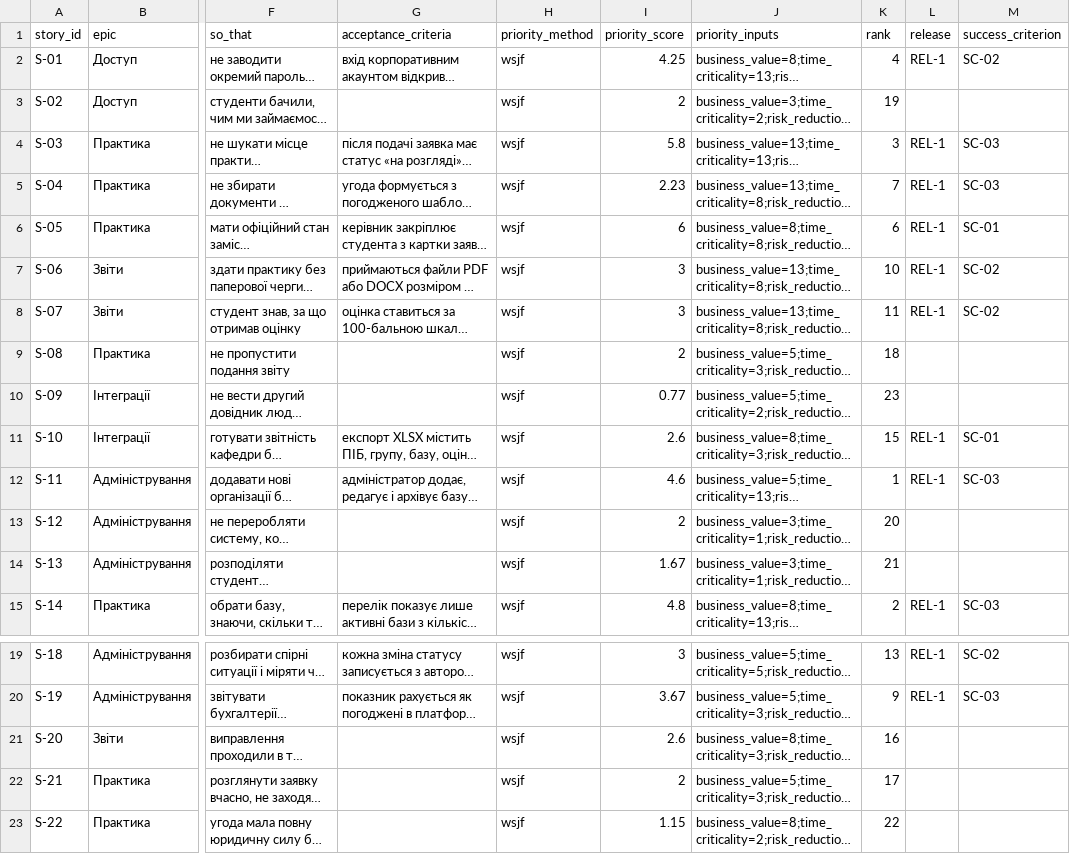
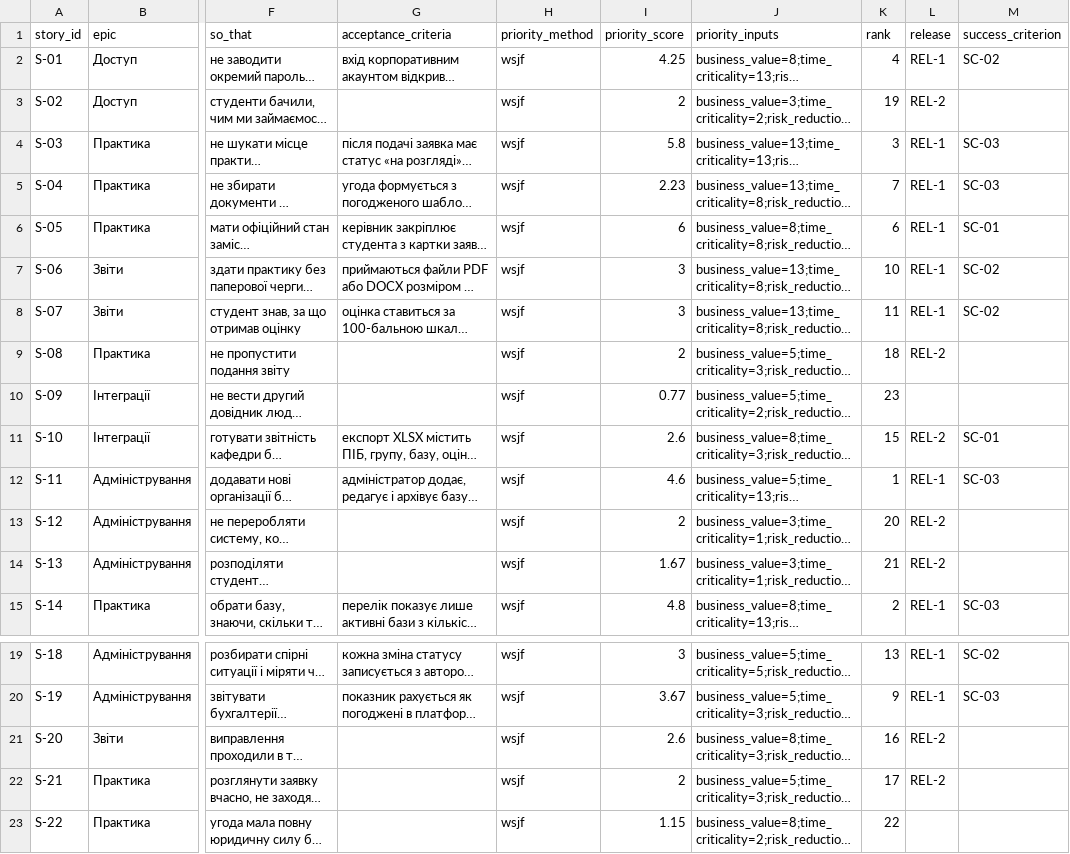
Before and after one commit to PRTSK557/pm-2026-kn43-protsiuk, a CSV file: lr06_backlog/backlog.csv, drawn as a sheet; only a part is shown, gaps mark what is left out; long unchanged cells end in …; the diff names each change by its address in the sheet, - before the commit and + after, or states it on an @@ line.

```diff
--- a/lr06_backlog/backlog.csv
+++ b/lr06_backlog/backlog.csv
-L3 (release): (empty)
+L3 (release): REL-2
-L9 (release): (empty)
+L9 (release): REL-2
-L11 (release): REL-1
+L11 (release): REL-2
-L13:L14 (release): (empty)
+L13:L14 (release): REL-2
-L21:L22 (release): (empty)
+L21:L22 (release): REL-2
```
Also changed, not shown: 7 other files.
